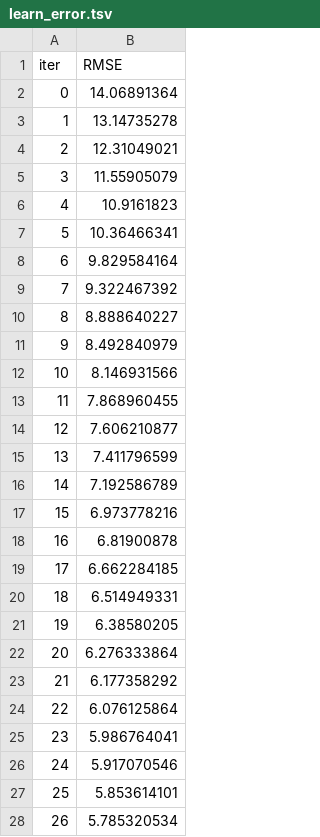
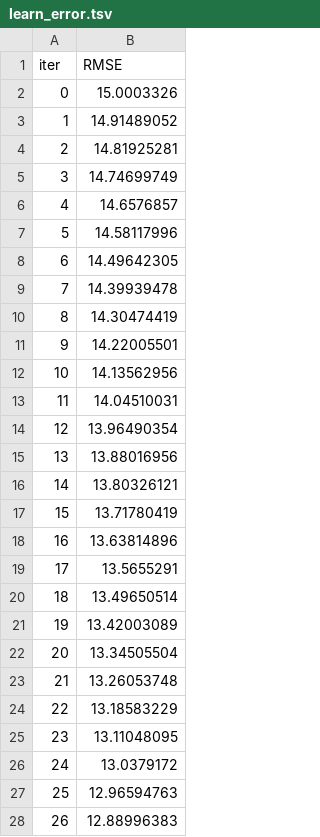
Before and after one commit to madhav259/mlproject, a TSV file: catboost_info/learn_error.tsv, drawn as a sheet; only a part is shown; the diff covers the shown part only.

```diff
--- a/catboost_info/learn_error.tsv
+++ b/catboost_info/learn_error.tsv
@@ -1,28 +1,28 @@
 iter	RMSE
-0	14.06891364
-1	13.14735278
-2	12.31049021
-3	11.55905079
-4	10.9161823
-5	10.36466341
-6	9.829584164
-7	9.322467392
-8	8.888640227
-9	8.492840979
-10	8.146931566
-11	7.868960455
-12	7.606210877
-13	7.411796599
-14	7.192586789
-15	6.973778216
-16	6.81900878
-17	6.662284185
-18	6.514949331
-19	6.38580205
-20	6.276333864
-21	6.177358292
-22	6.076125864
-23	5.986764041
-24	5.917070546
-25	5.853614101
-26	5.785320534
+0	15.0003326
+1	14.91489052
+2	14.81925281
+3	14.74699749
+4	14.6576857
+5	14.58117996
+6	14.49642305
+7	14.39939478
+8	14.30474419
+9	14.22005501
+10	14.13562956
+11	14.04510031
+12	13.96490354
+13	13.88016956
+14	13.80326121
+15	13.71780419
+16	13.63814896
+17	13.5655291
+18	13.49650514
+19	13.42003089
+20	13.34505504
+21	13.26053748
+22	13.18583229
+23	13.11048095
+24	13.0379172
+25	12.96594763
+26	12.88996383
```
Also changed, not shown: 73 edited cells elsewhere in this file, catboost_info/time_left.tsv, 13 other files.
